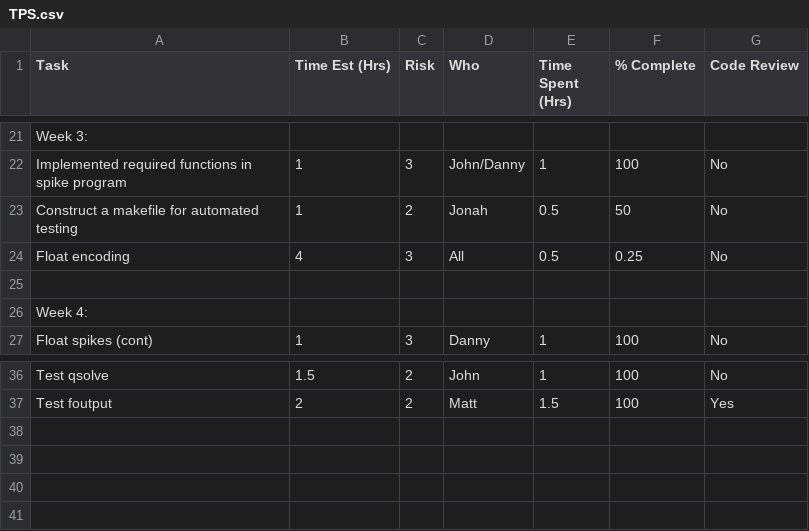
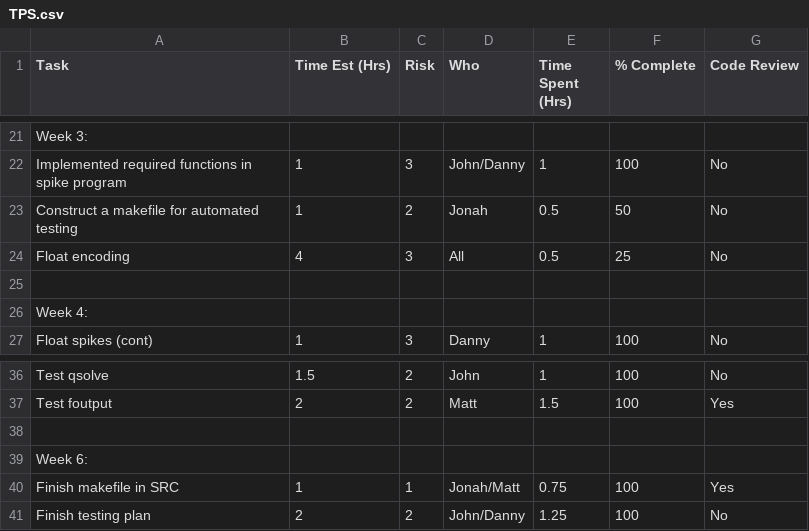
Before and after one commit to djkong7/QuadSolver, a CSV file: docs/TPS.csv, drawn as a sheet; only a part is shown, gaps mark what is left out.

Commit message:
updated tps/stories for last week

```diff
--- a/docs/TPS.csv
+++ b/docs/TPS.csv
@@ -23,3 +23,3 @@ Implemented required functions in spike program,1,3,John/Danny,1,100,No
 Construct a makefile for automated testing,1,2,Jonah,0.5,50,No
-Float encoding,4,3,All,0.5,0.25,No
+Float encoding,4,3,All,0.5,25,No
 ,,,,,,
@@ -37 +37,5 @@ Test qsolve,1.5,2,John,1,100,No
 Test foutput,2,2,Matt,1.5,100,Yes
+,,,,,,
+Week 6:,,,,,,
+Finish makefile in SRC,1,1,Jonah/Matt,0.75,100,Yes
+Finish testing plan,2,2,John/Danny,1.25,100,No
```
Also changed, not shown: docs/Stories.csv.
